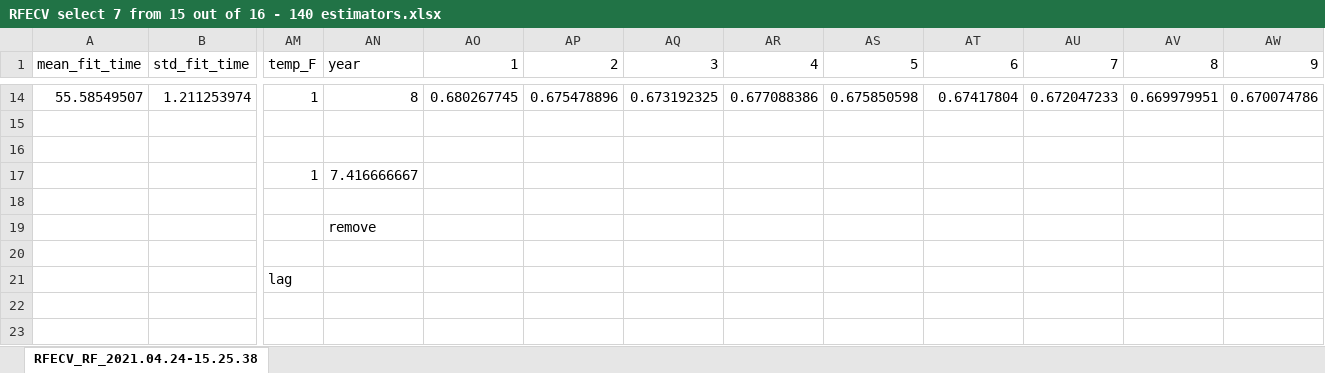
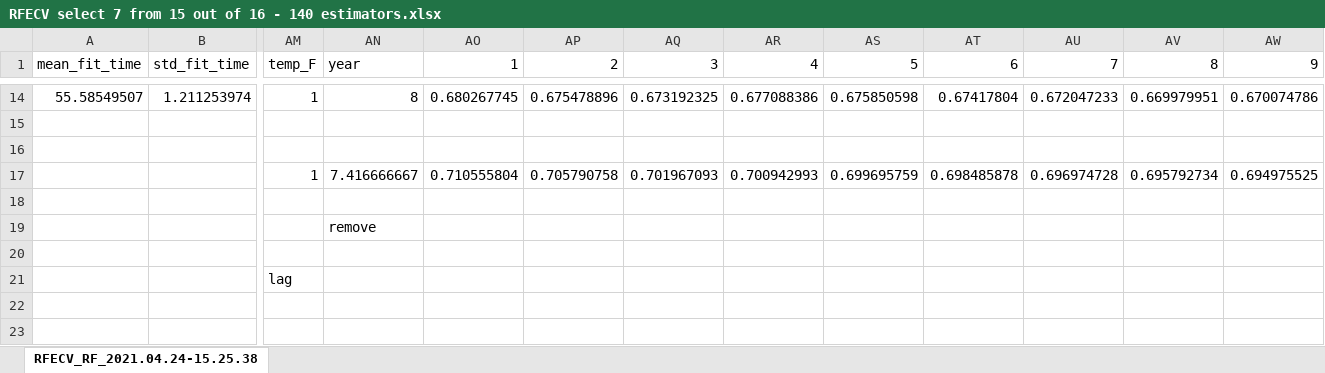
Before and after one commit to Unusuala1l2e3x4/Research-Spring2021, an Excel workbook: code/random_forest-outfiles/RFECV select 7 from 15 out of 16 - 140 estimators/RFECV select 7 from 15 out of 16 - 140 estimators.xlsx, sheet RFECV_RF_2021.04.24-15.25.38, drawn as a sheet; only a part is shown, gaps mark what is left out; values as stored, in another font and other column widths than the file's, no borders; charts and pictures not drawn; the diff names each change by its address in the sheet, - before the commit and + after, or states it on an @@ line.

```diff
--- a/code/random_forest-outfiles/RFECV select 7 from 15 out of 16 - 140 estimators/RFECV select 7 from 15 out of 16 - 140 estimators.xlsx (sheet RFECV_RF_2021.04.24-15.25.38)
+++ b/code/random_forest-outfiles/RFECV select 7 from 15 out of 16 - 140 estimators/RFECV select 7 from 15 out of 16 - 140 estimators.xlsx (sheet RFECV_RF_2021.04.24-15.25.38)
-AO17 (1): (empty)
+AO17 (1): 0.710555804
-AP17 (2): (empty)
+AP17 (2): 0.705790758
-AQ17 (3): (empty)
+AQ17 (3): 0.701967093
-AR17 (4): (empty)
+AR17 (4): 0.700942993
-AS17 (5): (empty)
+AS17 (5): 0.699695759
-AT17 (6): (empty)
+AT17 (6): 0.698485878
-AU17 (7): (empty)
+AU17 (7): 0.696974728
-AV17 (8): (empty)
+AV17 (8): 0.695792734
-AW17 (9): (empty)
+AW17 (9): 0.694975525
```
Also changed, not shown: charts or pictures, code/random_forest-outfiles/RFECV select 6 from 12/RFECV select 6 from 12.xlsx, code/random_forest-outfiles/RFECV select 7 from 15 out of 21 - including lags/RFECV select 7 from 15 out of 21 - including lags.xlsx, 29 other files.
